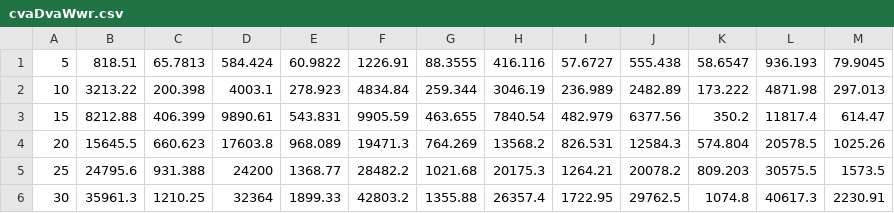
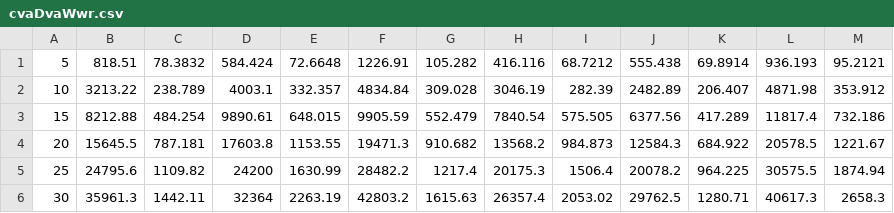
Before and after one commit to mmencke/MasterThesis, a CSV file: Data/CppOutput/cvaDvaWwr.csv, drawn as a sheet.

```diff
--- a/Data/CppOutput/cvaDvaWwr.csv
+++ b/Data/CppOutput/cvaDvaWwr.csv
@@ -1,6 +1,6 @@
-5, 818.51, 65.7813, 584.424, 60.9822, 1226.91, 88.3555, 416.116, 57.6727, 555.438, 58.6547, 936.193, 79.9045
-10, 3213.22, 200.398, 4003.1, 278.923, 4834.84, 259.344, 3046.19, 236.989, 2482.89, 173.222, 4871.98, 297.013
-15, 8212.88, 406.399, 9890.61, 543.831, 9905.59, 463.655, 7840.54, 482.979, 6377.56, 350.2, 11817.4, 614.47
-20, 15645.5, 660.623, 17603.8, 968.089, 19471.3, 764.269, 13568.2, 826.531, 12584.3, 574.804, 20578.5, 1025.26
-25, 24795.6, 931.388, 24200, 1368.77, 28482.2, 1021.68, 20175.3, 1264.21, 20078.2, 809.203, 30575.5, 1573.5
-30, 35961.3, 1210.25, 32364, 1899.33, 42803.2, 1355.88, 26357.4, 1722.95, 29762.5, 1074.8, 40617.3, 2230.91
+5, 818.51, 78.3832, 584.424, 72.6648, 1226.91, 105.282, 416.116, 68.7212, 555.438, 69.8914, 936.193, 95.2121
+10, 3213.22, 238.789, 4003.1, 332.357, 4834.84, 309.028, 3046.19, 282.39, 2482.89, 206.407, 4871.98, 353.912
+15, 8212.88, 484.254, 9890.61, 648.015, 9905.59, 552.479, 7840.54, 575.505, 6377.56, 417.289, 11817.4, 732.186
+20, 15645.5, 787.181, 17603.8, 1153.55, 19471.3, 910.682, 13568.2, 984.873, 12584.3, 684.922, 20578.5, 1221.67
+25, 24795.6, 1109.82, 24200, 1630.99, 28482.2, 1217.4, 20175.3, 1506.4, 20078.2, 964.225, 30575.5, 1874.94
+30, 35961.3, 1442.11, 32364, 2263.19, 42803.2, 1615.63, 26357.4, 2053.02, 29762.5, 1280.71, 40617.3, 2658.3
```
Also changed, not shown: Data/CppOutput/cvaDvaInd.csv, Data/CppOutput/cvaDvaRwr.csv, 44 other files.
